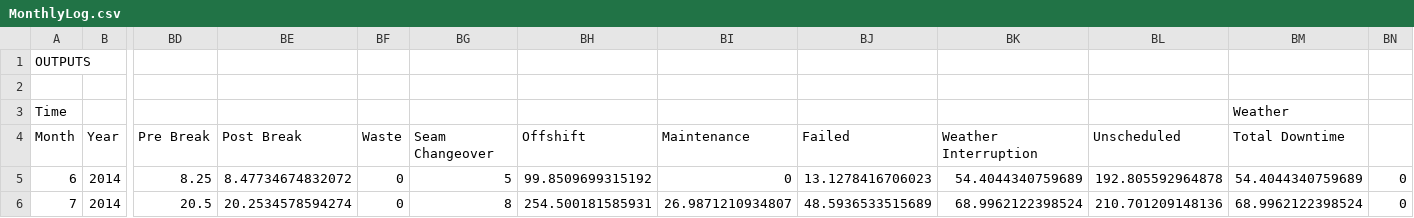
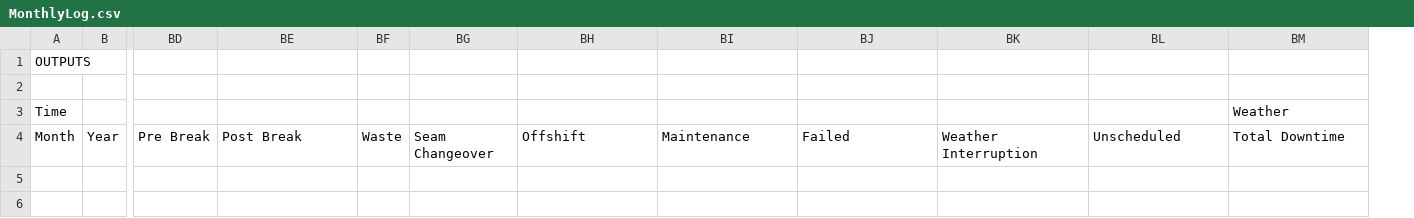
Before and after one commit to pdh-git/14002-RollestonSim, a CSV file: MonthlyLog.csv, drawn as a sheet; only a part is shown, gaps mark what is left out; rows hold the shown columns only; the diff names each change by its address in the sheet, - before the commit and + after, or states it on an @@ line.

```diff
--- a/MonthlyLog.csv
+++ b/MonthlyLog.csv
-column BN, empty
-row 5: 6 | 2014 | 8.25 | 8.47734674832072 | 0 | 5 | 99.8509699315192 | 0 | 13.1278416706023 | 54.4044340759689 | 192.805592964878 | 54.4044340759689 | 0
-row 6: 7 | 2014 | 20.5 | 20.2534578594274 | 0 | 8 | 254.500181585931 | 26.9871210934807 | 48.5936533515689 | 68.9962122398524 | 210.701209148136 | 68.9962122398524 | 0
```
Also changed, not shown: 2 other files.
